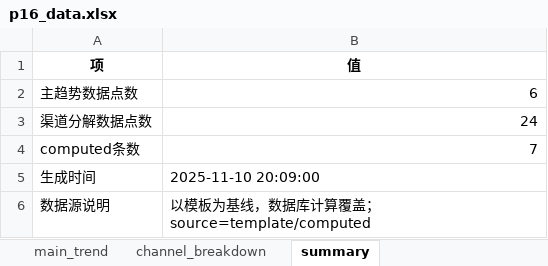
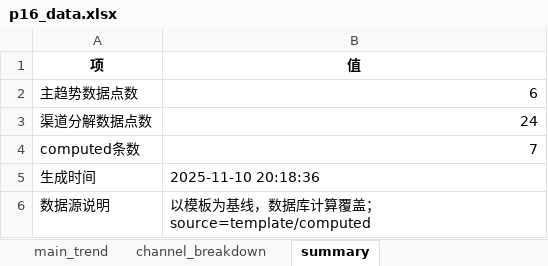
Before and after one commit to jinghai/gen_ppt, an Excel workbook: charts/p16/p16_data.xlsx, sheet summary, drawn as a sheet; values as stored, in another font and other column widths than the file's, no borders; the diff names each change by its address in the sheet, - before the commit and + after, or states it on an @@ line.

```diff
--- a/charts/p16/p16_data.xlsx (sheet summary)
+++ b/charts/p16/p16_data.xlsx (sheet summary)
-B5 (值): 2025-11-10 20:09:00
+B5 (值): 2025-11-10 20:18:36
```
Also changed, not shown: charts/p18/p18_data.xlsx.
